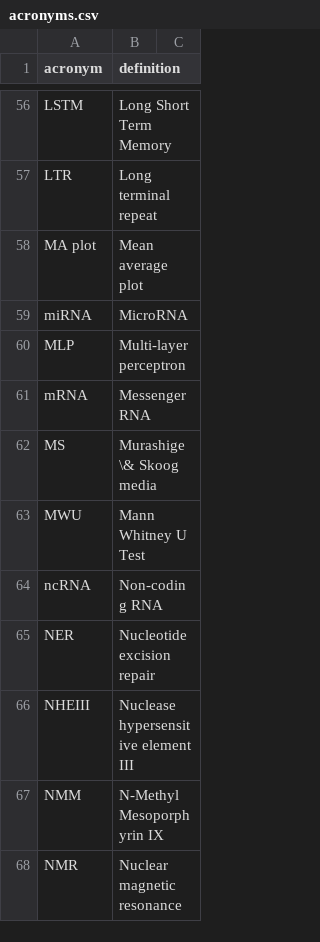
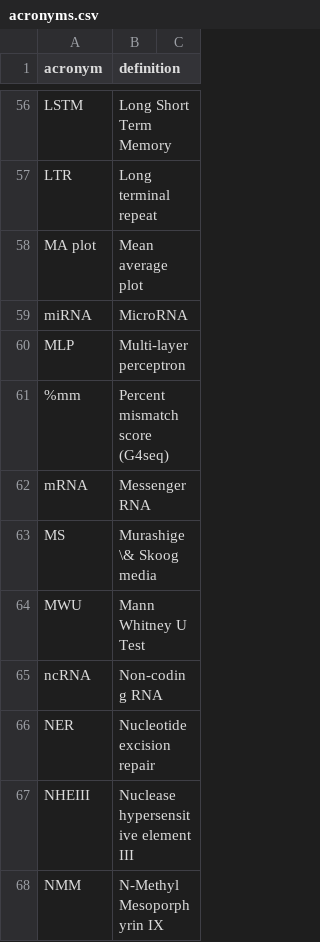
Before and after one commit to mparker2/mparker_phd_thesis, a CSV file: title_pages/acronyms.csv, drawn as a sheet; only a part is shown, gaps mark what is left out; the shorter side is filled out with more unchanged rows.

```diff
--- a/title_pages/acronyms.csv
+++ b/title_pages/acronyms.csv
@@ -60,2 +60,3 @@ miRNA,MicroRNA
 MLP,Multi-layer perceptron
+%mm,Percent mismatch score (G4seq)
 mRNA,Messenger RNA
```
Also changed, not shown: 7 other files.
